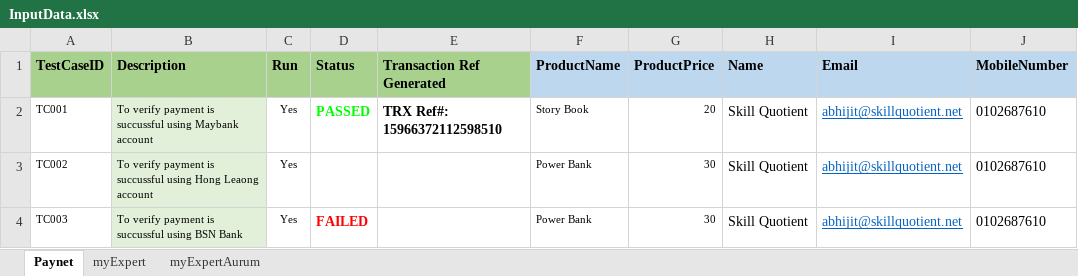
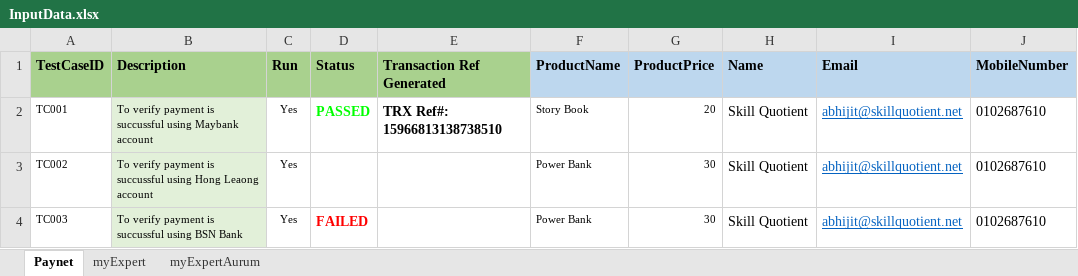
Before and after one commit to abhijitjain14/SQFPX, an Excel workbook: Data Files/InputData.xlsx, sheet Paynet, drawn as a sheet; only a part is shown; values as stored, in another font and other column widths than the file's, no borders; the diff names each change by its address in the sheet, - before the commit and + after, or states it on an @@ line.

```diff
--- a/Data Files/InputData.xlsx (sheet Paynet)
+++ b/Data Files/InputData.xlsx (sheet Paynet)
-E2 (Transaction Ref Generated): TRX Ref#: 15966372112598510
+E2 (Transaction Ref Generated): TRX Ref#: 15966813138738510
```
Also changed, not shown: 4 other files.
